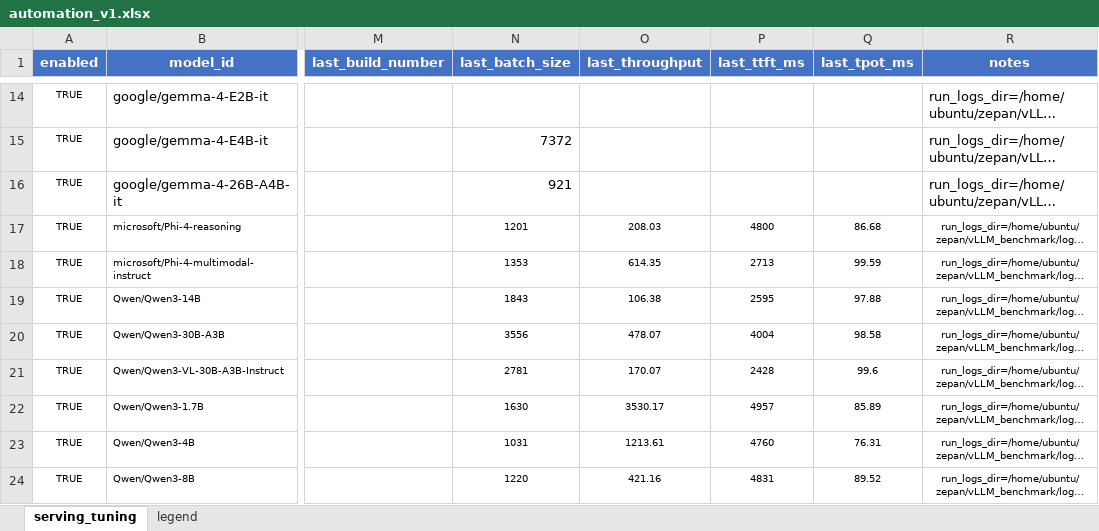
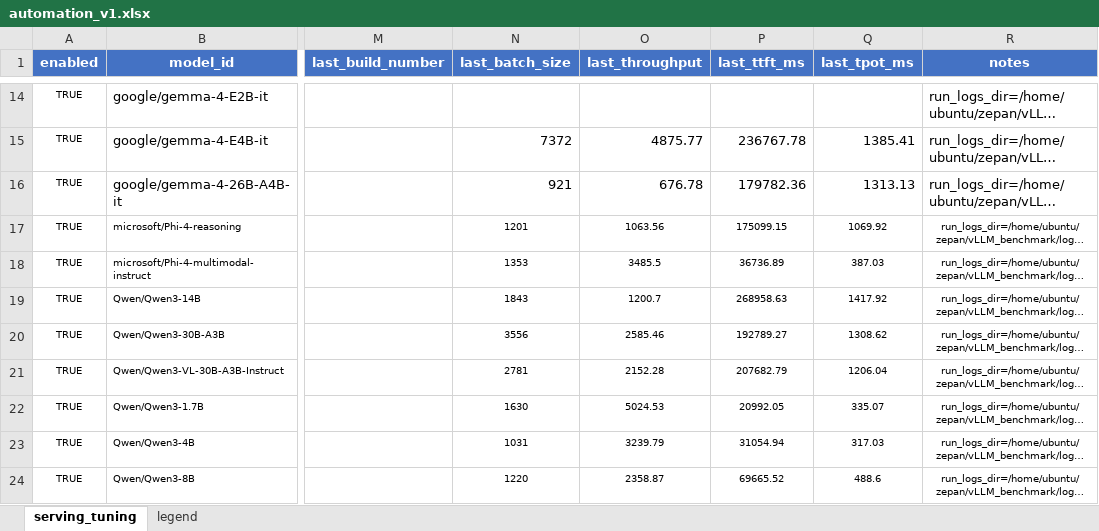
Before and after one commit to Validation-AI/vLLM_benchmark, an Excel workbook: automation_v1.xlsx, sheet serving_tuning, drawn as a sheet; only a part is shown, gaps mark what is left out; long unchanged cells end in …; values as stored, in another font and other column widths than the file's, no borders; the diff covers the shown part only; the diff names each change by its address in the sheet, - before the commit and + after, or states it on an @@ line.

```diff
--- a/automation_v1.xlsx (sheet serving_tuning)
+++ b/automation_v1.xlsx (sheet serving_tuning)
-O15 (last_throughput): (empty)
+O15 (last_throughput): 4875.77
-P15 (last_ttft_ms): (empty)
+P15 (last_ttft_ms): 236767.78
-Q15 (last_tpot_ms): (empty)
+Q15 (last_tpot_ms): 1385.41
-O16 (last_throughput): (empty)
+O16 (last_throughput): 676.78
-P16 (last_ttft_ms): (empty)
+P16 (last_ttft_ms): 179782.36
-Q16 (last_tpot_ms): (empty)
+Q16 (last_tpot_ms): 1313.13
-O17 (last_throughput): 208.03
+O17 (last_throughput): 1063.56
-P17 (last_ttft_ms): 4800
+P17 (last_ttft_ms): 175099.15
-Q17 (last_tpot_ms): 86.68
+Q17 (last_tpot_ms): 1069.92
-O18 (last_throughput): 614.35
+O18 (last_throughput): 3485.5
-P18 (last_ttft_ms): 2713
+P18 (last_ttft_ms): 36736.89
-Q18 (last_tpot_ms): 99.59
+Q18 (last_tpot_ms): 387.03
-O19 (last_throughput): 106.38
+O19 (last_throughput): 1200.7
-P19 (last_ttft_ms): 2595
+P19 (last_ttft_ms): 268958.63
-Q19 (last_tpot_ms): 97.88
+Q19 (last_tpot_ms): 1417.92
-O20 (last_throughput): 478.07
+O20 (last_throughput): 2585.46
-P20 (last_ttft_ms): 4004
+P20 (last_ttft_ms): 192789.27
-Q20 (last_tpot_ms): 98.58
+Q20 (last_tpot_ms): 1308.62
-O21 (last_throughput): 170.07
+O21 (last_throughput): 2152.28
-P21 (last_ttft_ms): 2428
+P21 (last_ttft_ms): 207682.79
-Q21 (last_tpot_ms): 99.6
+Q21 (last_tpot_ms): 1206.04
-O22 (last_throughput): 3530.17
+O22 (last_throughput): 5024.53
-P22 (last_ttft_ms): 4957
+P22 (last_ttft_ms): 20992.05
-Q22 (last_tpot_ms): 85.89
+Q22 (last_tpot_ms): 335.07
-O23 (last_throughput): 1213.61
+O23 (last_throughput): 3239.79
-P23 (last_ttft_ms): 4760
+P23 (last_ttft_ms): 31054.94
-Q23 (last_tpot_ms): 76.31
+Q23 (last_tpot_ms): 317.03
-O24 (last_throughput): 421.16
+O24 (last_throughput): 2358.87
-P24 (last_ttft_ms): 4831
+P24 (last_ttft_ms): 69665.52
-Q24 (last_tpot_ms): 89.52
+Q24 (last_tpot_ms): 488.6
```
Also changed, not shown: 96 edited cells elsewhere in this sheet.
